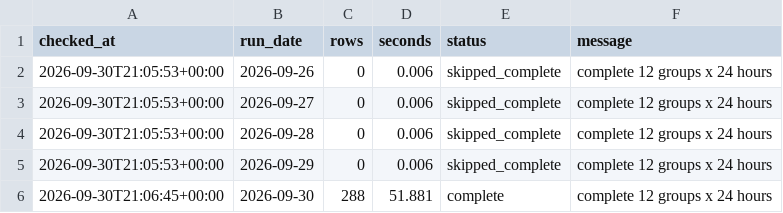
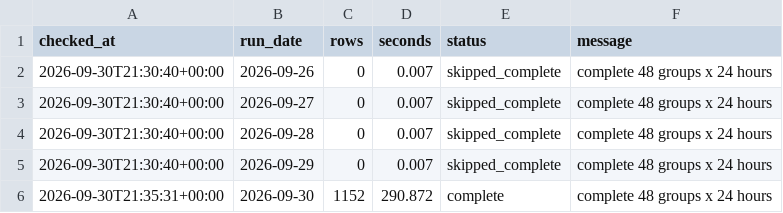
Before and after one commit to XiaoyuJIN97/tp-plus-plus-real-time-forecasting-dashboard, a CSV file: data/backfill/backfill_2026-09-26_2026-09-30.csv, drawn as a sheet.

```diff
--- a/data/backfill/backfill_2026-09-26_2026-09-30.csv
+++ b/data/backfill/backfill_2026-09-26_2026-09-30.csv
@@ -1,6 +1,6 @@
 checked_at,run_date,rows,seconds,status,message
-2026-09-30T21:05:53+00:00,2026-09-26,0,0.006,skipped_complete,complete 12 groups x 24 hours
-2026-09-30T21:05:53+00:00,2026-09-27,0,0.006,skipped_complete,complete 12 groups x 24 hours
-2026-09-30T21:05:53+00:00,2026-09-28,0,0.006,skipped_complete,complete 12 groups x 24 hours
-2026-09-30T21:05:53+00:00,2026-09-29,0,0.006,skipped_complete,complete 12 groups x 24 hours
-2026-09-30T21:06:45+00:00,2026-09-30,288,51.881,complete,complete 12 groups x 24 hours
+2026-09-30T21:30:40+00:00,2026-09-26,0,0.007,skipped_complete,complete 48 groups x 24 hours
+2026-09-30T21:30:40+00:00,2026-09-27,0,0.007,skipped_complete,complete 48 groups x 24 hours
+2026-09-30T21:30:40+00:00,2026-09-28,0,0.007,skipped_complete,complete 48 groups x 24 hours
+2026-09-30T21:30:40+00:00,2026-09-29,0,0.007,skipped_complete,complete 48 groups x 24 hours
+2026-09-30T21:35:31+00:00,2026-09-30,1152,290.872,complete,complete 48 groups x 24 hours
```
Also changed, not shown: data/backfill/backfill_latest.csv, 1 other file.
